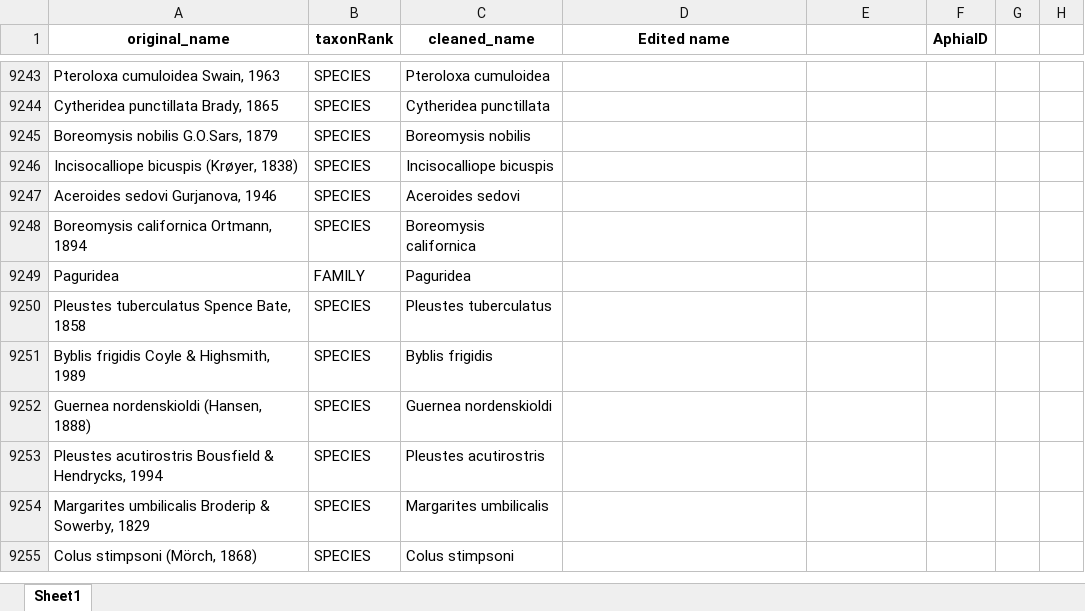
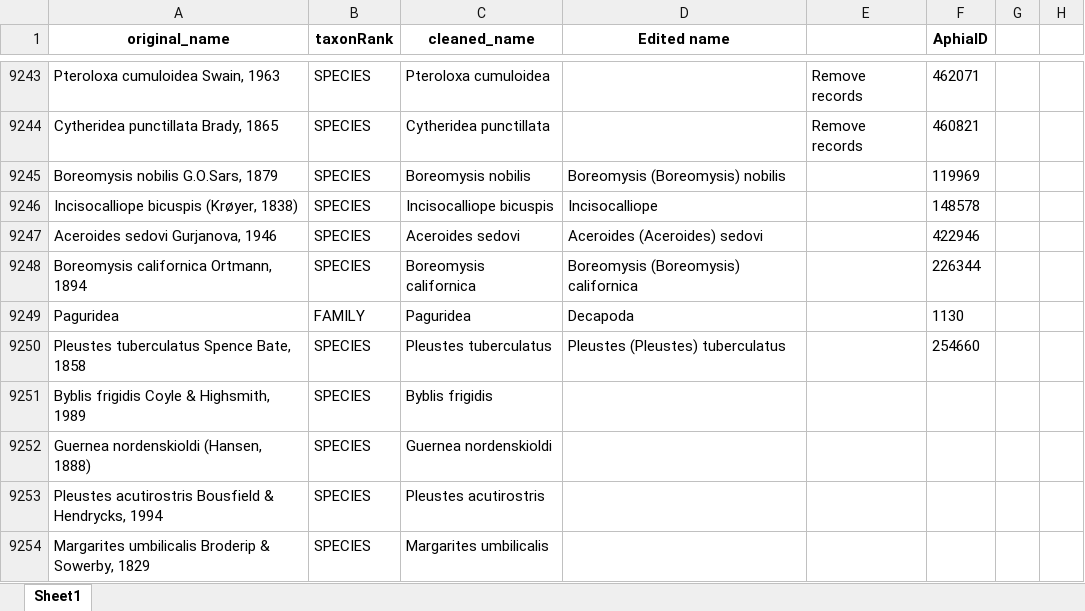
Before and after one commit to hanna-modin/benth-marc, an Excel workbook: GBIF/unique_names_aphia_manual.xlsx, sheet Sheet1, drawn as a sheet; only a part is shown, gaps mark what is left out; the shorter side is filled out with more unchanged rows; values as stored, in another font and other column widths than the file's, no borders; the diff covers the shown part only; the diff names each change by its address in the sheet, - before the commit and + after, or states it on an @@ line.

Commit message:
manual aphia ids

```diff
--- a/GBIF/unique_names_aphia_manual.xlsx (sheet Sheet1)
+++ b/GBIF/unique_names_aphia_manual.xlsx (sheet Sheet1)
-E9243:E9244: (empty)
+E9243:E9244: Remove records
-F9243 (AphiaID): (empty)
+F9243 (AphiaID): 462071
-F9244 (AphiaID): (empty)
+F9244 (AphiaID): 460821
-D9245 (Edited name): (empty)
+D9245 (Edited name): Boreomysis (Boreomysis) nobilis
-F9245 (AphiaID): (empty)
+F9245 (AphiaID): 119969
-D9246 (Edited name): (empty)
+D9246 (Edited name): Incisocalliope
-F9246 (AphiaID): (empty)
+F9246 (AphiaID): 148578
-D9247 (Edited name): (empty)
+D9247 (Edited name): Aceroides (Aceroides) sedovi
-F9247 (AphiaID): (empty)
+F9247 (AphiaID): 422946
-D9248 (Edited name): (empty)
+D9248 (Edited name): Boreomysis (Boreomysis) californica
-F9248 (AphiaID): (empty)
+F9248 (AphiaID): 226344
-D9249 (Edited name): (empty)
+D9249 (Edited name): Decapoda
-F9249 (AphiaID): (empty)
+F9249 (AphiaID): 1130
-D9250 (Edited name): (empty)
+D9250 (Edited name): Pleustes (Pleustes) tuberculatus
-F9250 (AphiaID): (empty)
+F9250 (AphiaID): 254660
```
Also changed, not shown: 41 edited cells and cell formats elsewhere in this sheet, 2 other files.
